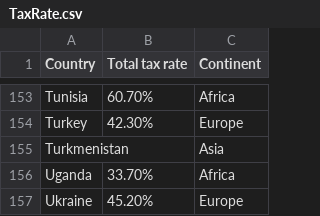
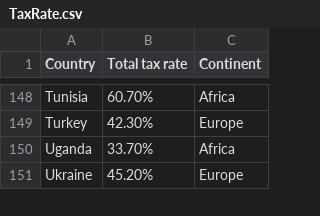
Before and after one commit to Tzyinggggggg/3179_Assignment2, a CSV file: Data/TaxRate.csv, drawn as a sheet; only a part is shown, gaps mark what is left out; the diff covers the shown part only.

```diff
--- a/Data/TaxRate.csv
+++ b/Data/TaxRate.csv
@@ -154,3 +149,2 @@ Tunisia,60.70%,Africa
 Turkey,42.30%,Europe
-Turkmenistan,,Asia
 Uganda,33.70%,Africa
```
Also changed, not shown: 5 removed rows elsewhere in this file.
